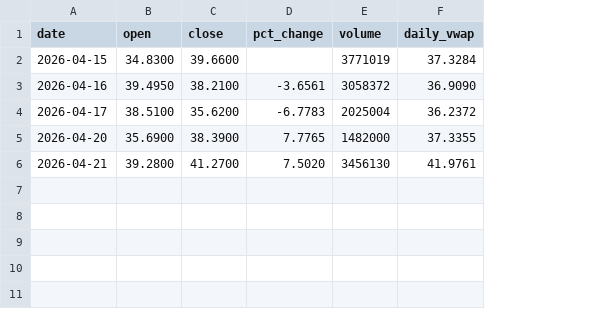
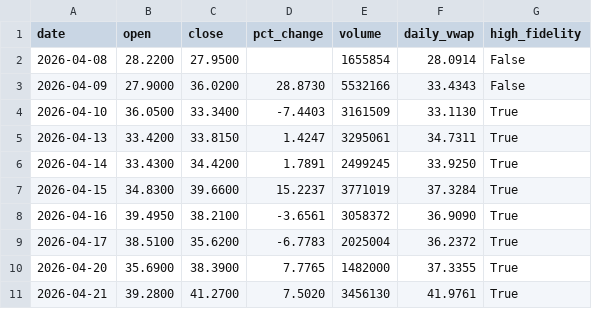
Before and after one commit to kensielecki/yss-trading-dashboard, a TSV file: output/260421_daily_summary.tsv, drawn as a sheet; addresses are those after the commit; the diff names each change by its address in the sheet, - before the commit and + after, or states it on an @@ line.

```diff
--- a/output/260421_daily_summary.tsv
+++ b/output/260421_daily_summary.tsv
+column G (high_fidelity), rows 7-11: all True
+row 2: 2026-04-08 | 28.2200 | 27.9500 |  | 1655854 | 28.0914 | False
+row 3: 2026-04-09 | 27.9000 | 36.0200 | 28.8730 | 5532166 | 33.4343 | False
+row 4: 2026-04-10 | 36.0500 | 33.3400 | -7.4403 | 3161509 | 33.1130 | True
+row 5: 2026-04-13 | 33.4200 | 33.8150 | 1.4247 | 3295061 | 34.7311 | True
+row 6: 2026-04-14 | 33.4300 | 34.4200 | 1.7891 | 2499245 | 33.9250 | True
-D7 (pct_change): (empty)
+D7 (pct_change): 15.2237
```
Also changed, not shown: 8 other files.
